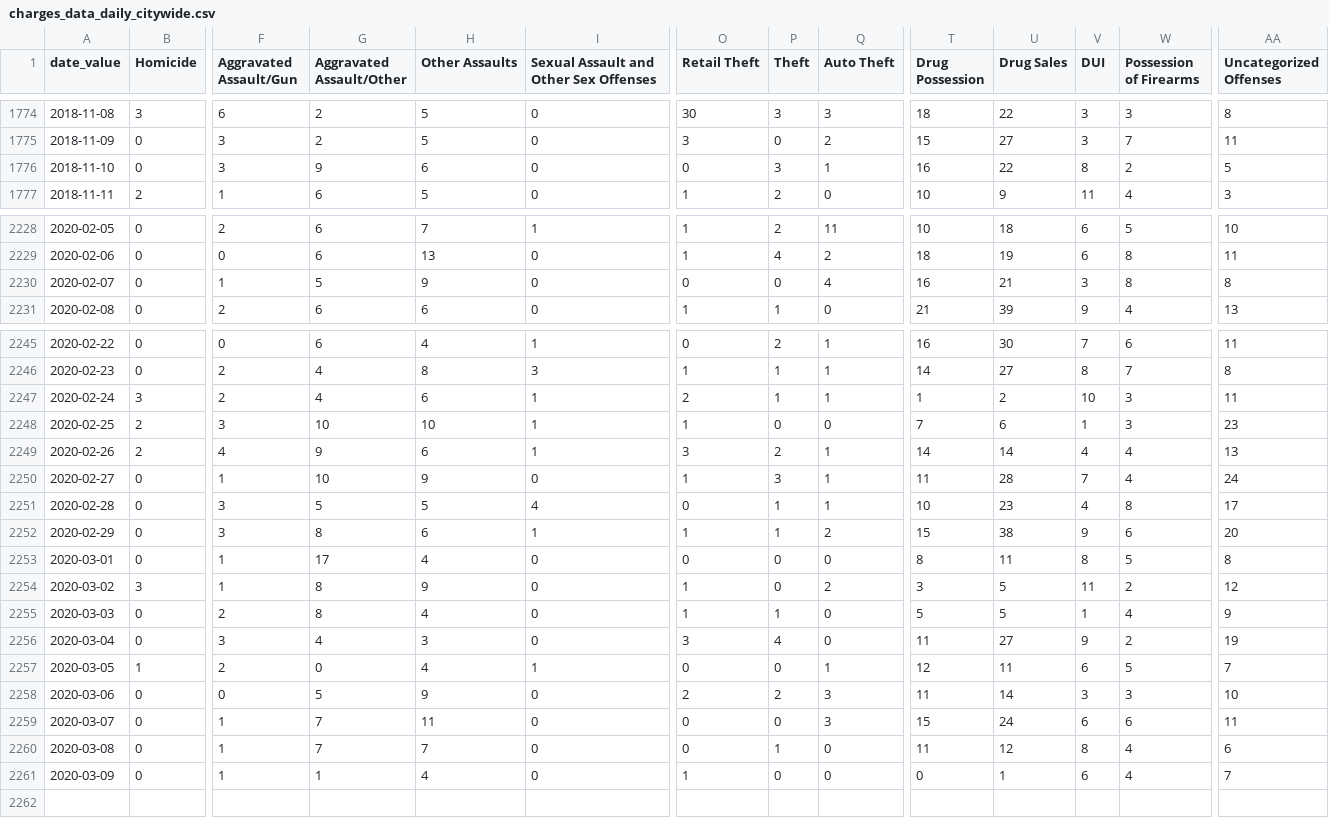
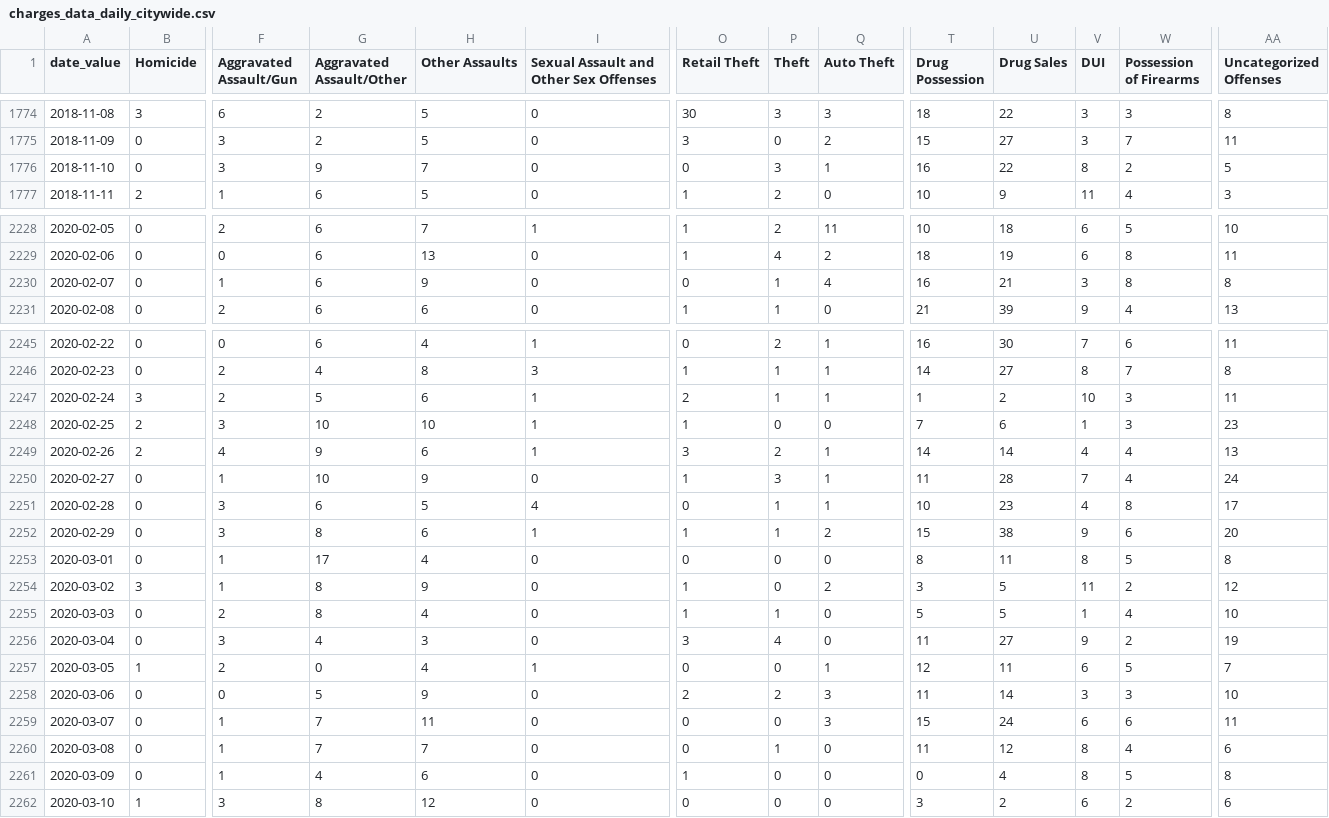
Before and after one commit to PhillyDistrictAttorneysOffice/phillydao-public-data, a CSV file: docs/data/charges_data_daily_citywide.csv, drawn as a sheet; only a part is shown, gaps mark what is left out; rows hold the shown columns only; the diff names each change by its address in the sheet, - before the commit and + after, or states it on an @@ line.

```diff
--- a/docs/data/charges_data_daily_citywide.csv
+++ b/docs/data/charges_data_daily_citywide.csv
-H1776 (Other Assaults): 6
+H1776 (Other Assaults): 7
-G2230 (Aggravated Assault/Other): 5
+G2230 (Aggravated Assault/Other): 6
-P2230 (Theft): 0
+P2230 (Theft): 1
-G2247 (Aggravated Assault/Other): 4
+G2247 (Aggravated Assault/Other): 5
-G2251 (Aggravated Assault/Other): 5
+G2251 (Aggravated Assault/Other): 6
-AA2255 (Uncategorized Offenses): 9
+AA2255 (Uncategorized Offenses): 10
-G2261 (Aggravated Assault/Other): 1
+G2261 (Aggravated Assault/Other): 4
-H2261 (Other Assaults): 4
+H2261 (Other Assaults): 6
-U2261 (Drug Sales): 1
+U2261 (Drug Sales): 4
-V2261 (DUI): 6
+V2261 (DUI): 8
-W2261 (Possession of Firearms): 4
+W2261 (Possession of Firearms): 5
-AA2261 (Uncategorized Offenses): 7
+AA2261 (Uncategorized Offenses): 8
+row 2262: 2020-03-10 | 1 | 3 | 8 | 12 | 0 | 0 | 0 | 0 | 3 | 2 | 6 | 2 | 6
```
Also changed, not shown: docs/data/case_outcomes_data_daily_citywide.csv, docs/data/future_years_incarceration_data_daily_citywide.csv, 42 other files.
